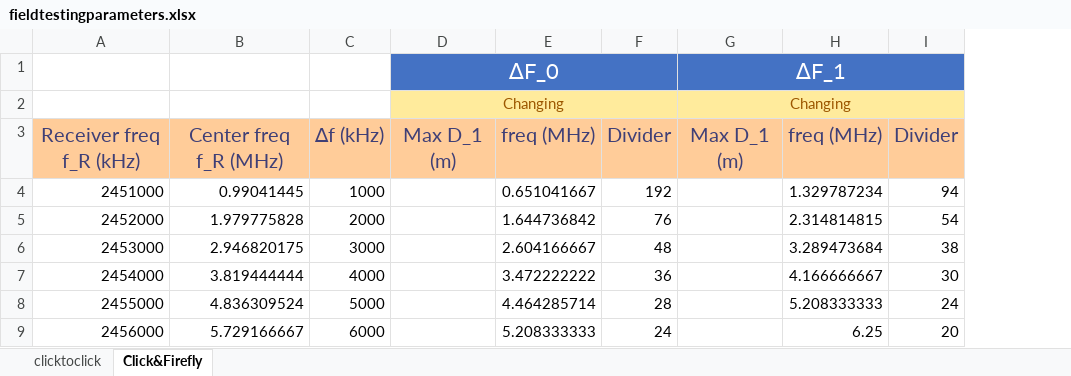
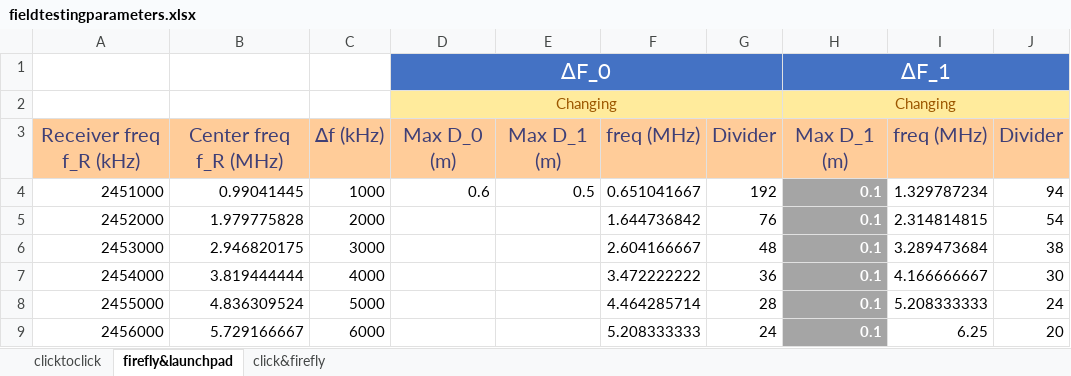
Before and after one commit to uu-core/project2023, an Excel workbook: stats/fieldtestingparameters.xlsx, sheet firefly&launchpad, drawn as a sheet; only a part is shown; values as stored, in another font and other column widths than the file's, no borders; addresses are those after the commit; the diff names each change by its address in the sheet, - before the commit and + after, or states it on an @@ line.

Commit message:
did some measurements for click & firefly

```diff
--- a/stats/fieldtestingparameters.xlsx (sheet firefly&launchpad)
+++ b/stats/fieldtestingparameters.xlsx (sheet firefly&launchpad)
-sheet tab: Click&Firefly
+sheet tab: firefly&launchpad
+sheet tab: click&firefly
+column E, rows 3-4: Max D_1 (m) | 0.5
-D3: Max D_1 (m)
+D3: Max D_0 (m)
-D4: (empty)
+D4: 0.6
-H4:H9: (empty)
+H4:H9: 0.1
-H4:H9 fill: none
+H4:H9 fill: #A5A5A5
```
Also changed, not shown: sheet clicktoclick, formulas that keep their value, charts or pictures, 27 other files.
